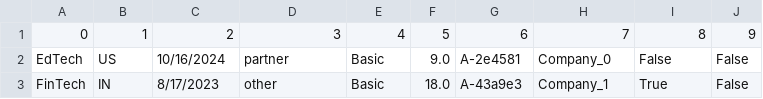
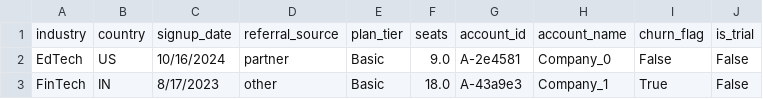
Before and after one commit to hvo7/Glacier-Product-Release-Impact-Analysis, a CSV file: Dataset/accounts.csv, drawn as a sheet; only a part is shown.

```diff
--- a/Dataset/accounts.csv
+++ b/Dataset/accounts.csv
@@ -1,2 +1,2 @@
-0,1,2,3,4,5,6,7,8,9
+industry,country,signup_date,referral_source,plan_tier,seats,account_id,account_name,churn_flag,is_trial
 EdTech,US,10/16/2024,partner,Basic,9.0,A-2e4581,Company_0,False,False
```
Also changed, not shown: Dataset/churn_events.csv, Dataset/subscriptions.csv, 4 other files.
